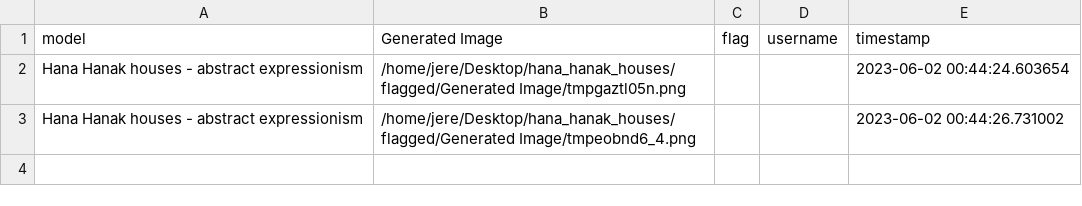
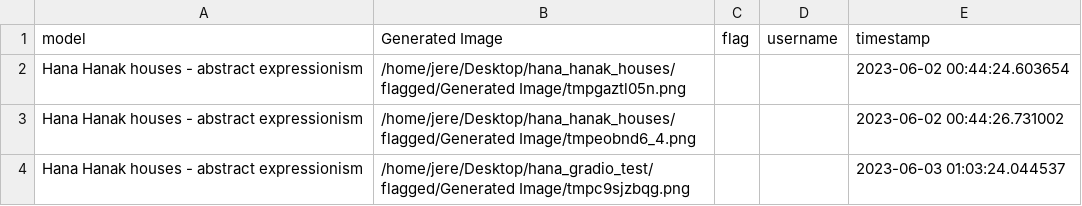
Before and after one commit to jere357/hana_gradio_test, a CSV file: flagged/log.csv, drawn as a sheet.

```diff
--- a/flagged/log.csv
+++ b/flagged/log.csv
@@ -3 +3,2 @@ Hana Hanak houses - abstract expressionism,/home/jere/Desktop/hana_hanak_houses/
 Hana Hanak houses - abstract expressionism,/home/jere/Desktop/hana_hanak_houses/flagged/Generated Image/tmpeobnd6_4.png,,,2023-06-02 00:44:26.731002
+Hana Hanak houses - abstract expressionism,/home/jere/Desktop/hana_gradio_test/flagged/Generated Image/tmpc9sjzbqg.png,,,2023-06-03 01:03:24.044537
```
Also changed, not shown: 7 other files.
